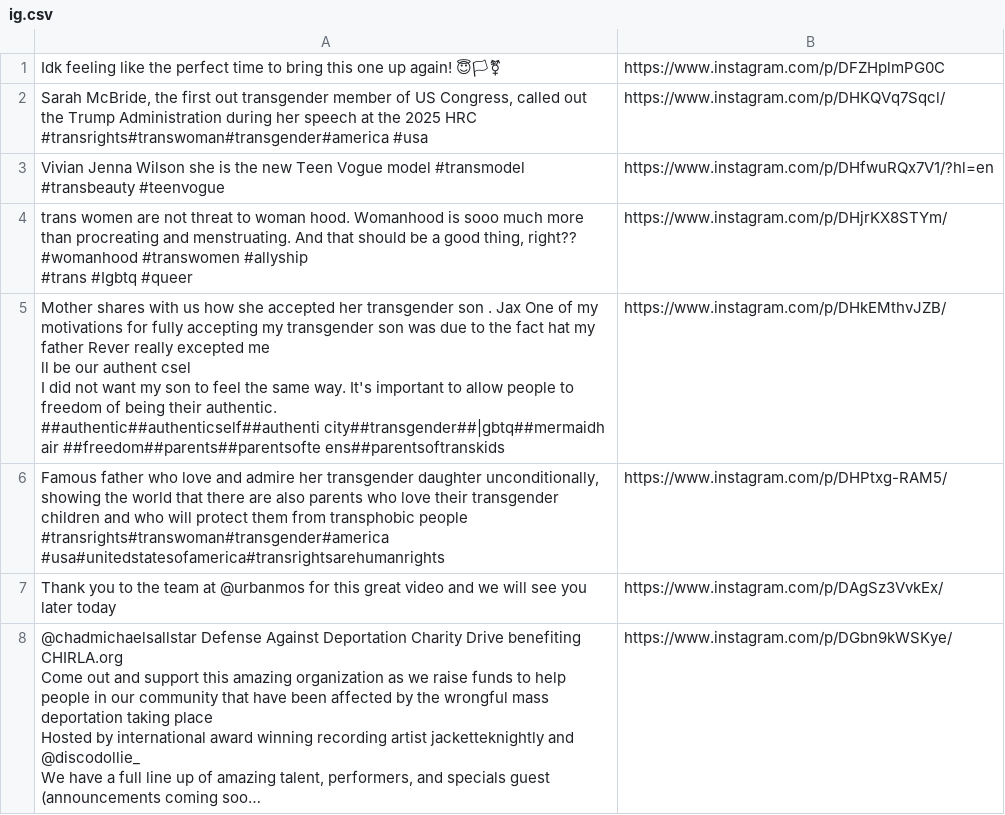
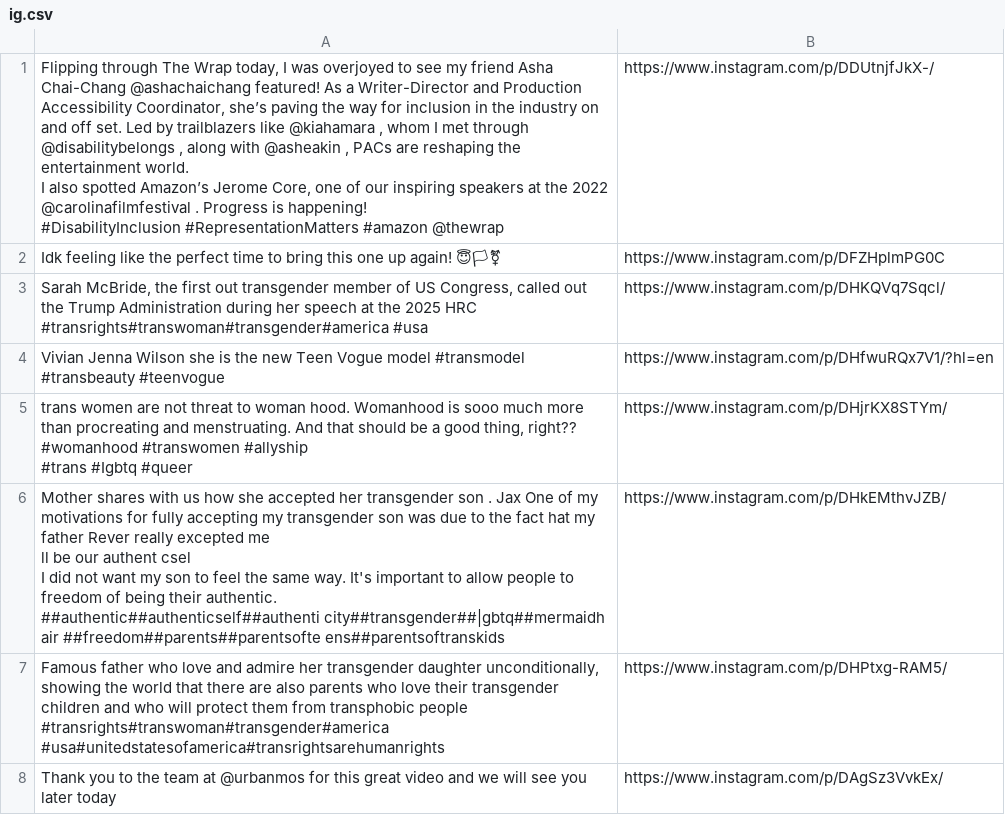
Before and after one commit to Design4Good/mosaic, a CSV file: data/ig.csv, drawn as a sheet; only a part is shown; the shorter side is filled out with more unchanged rows; long unchanged cells end in …; ↵ is a line break in a cell; the diff names each change by its address in the sheet, - before the commit and + after, or states it on an @@ line.

Commit message:
Update ig.csv

```diff
--- a/data/ig.csv
+++ b/data/ig.csv
+row 1: Flipping through The Wrap today, I was overjoyed to see my friend Asha Chai-Chang @ashachaichang featured! As a Writer-Director and Production Accessibility Coordinator, she’s paving the way for inclusion in the industry on and off set. Led by trailblazers like @kiahamara , whom I met through @disabilitybelongs , along with @asheakin , PACs are reshaping the entertainment world. ↵ I also spotted Amazon’s Jerome Core, one of our inspiring speakers at the 2022 @carolinafilmfestival . Progress is happening! ↵ #DisabilityInclusion #RepresentationMatters #amazon @thewrap | https://www.instagram.com/p/DDUtnjfJkX-/
```
